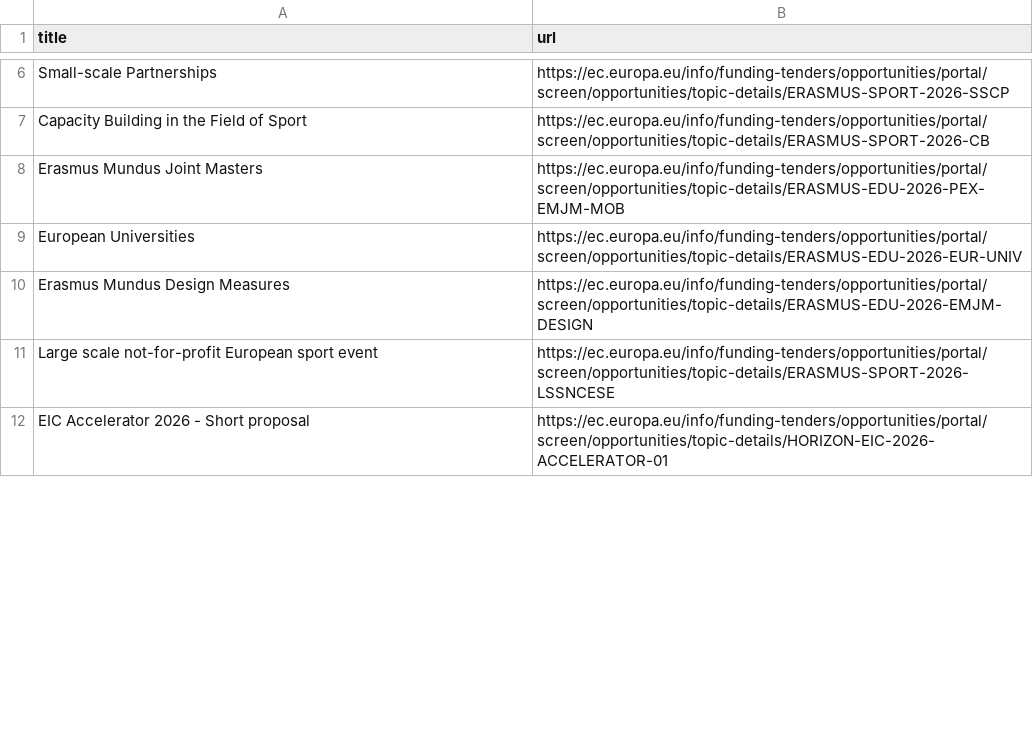
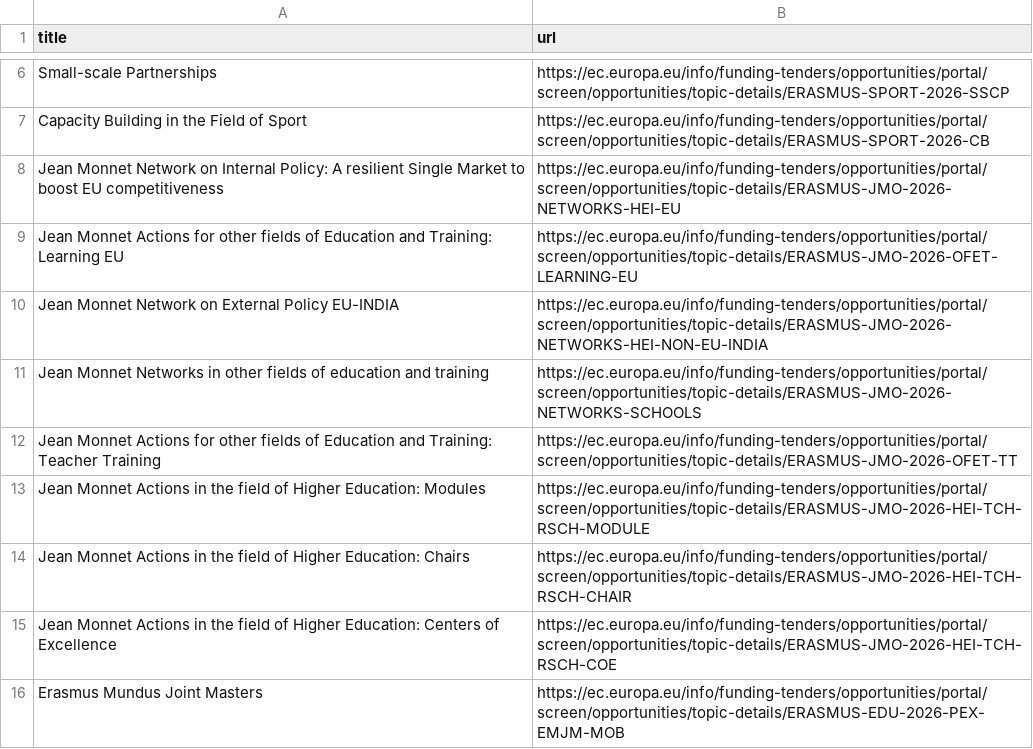
Before and after one commit to Lobal-coder/eufundsscraper, a CSV file: docs/funding-list.csv, drawn as a sheet; only a part is shown, gaps mark what is left out; the shorter side is filled out with more unchanged rows; the diff covers the shown part only; the diff names each change by its address in the sheet, - before the commit and + after, or states it on an @@ line.

```diff
--- a/docs/funding-list.csv
+++ b/docs/funding-list.csv
+row 8: Jean Monnet Network on Internal Policy: A resilient Single Market to boost EU competitiveness | https://ec.europa.eu/info/funding-tenders/opportunities/portal/screen/opportunities/topic-details/ERASMUS-JMO-2026-NETWORKS-HEI-EU
+row 9: Jean Monnet Actions for other fields of Education and Training: Learning EU | https://ec.europa.eu/info/funding-tenders/opportunities/portal/screen/opportunities/topic-details/ERASMUS-JMO-2026-OFET-LEARNING-EU
+row 10: Jean Monnet Network on External Policy EU-INDIA | https://ec.europa.eu/info/funding-tenders/opportunities/portal/screen/opportunities/topic-details/ERASMUS-JMO-2026-NETWORKS-HEI-NON-EU-INDIA
+row 11: Jean Monnet Networks in other fields of education and training | https://ec.europa.eu/info/funding-tenders/opportunities/portal/screen/opportunities/topic-details/ERASMUS-JMO-2026-NETWORKS-SCHOOLS
+row 12: Jean Monnet Actions for other fields of Education and Training: Teacher Training | https://ec.europa.eu/info/funding-tenders/opportunities/portal/screen/opportunities/topic-details/ERASMUS-JMO-2026-OFET-TT
+row 13: Jean Monnet Actions in the field of Higher Education: Modules | https://ec.europa.eu/info/funding-tenders/opportunities/portal/screen/opportunities/topic-details/ERASMUS-JMO-2026-HEI-TCH-RSCH-MODULE
+row 14: Jean Monnet Actions in the field of Higher Education: Chairs | https://ec.europa.eu/info/funding-tenders/opportunities/portal/screen/opportunities/topic-details/ERASMUS-JMO-2026-HEI-TCH-RSCH-CHAIR
+row 15: Jean Monnet Actions in the field of Higher Education: Centers of Excellence | https://ec.europa.eu/info/funding-tenders/opportunities/portal/screen/opportunities/topic-details/ERASMUS-JMO-2026-HEI-TCH-RSCH-COE
```
Also changed, not shown: 4 added rows, 3 removed rows and 7 moved rows elsewhere in this file, docs/funding_enriched.csv, docs/tenders-list.csv, 6 other files.
